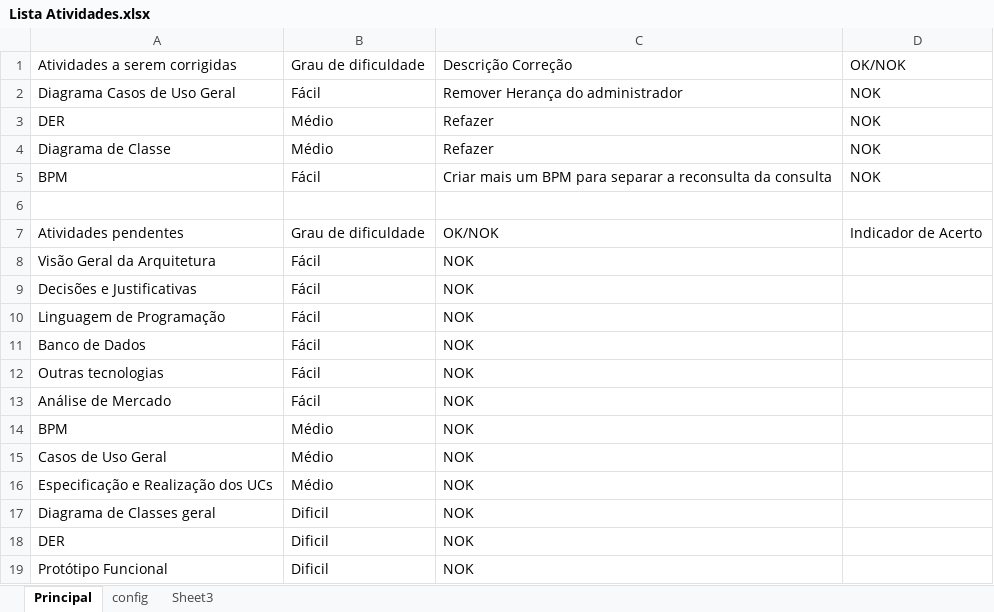
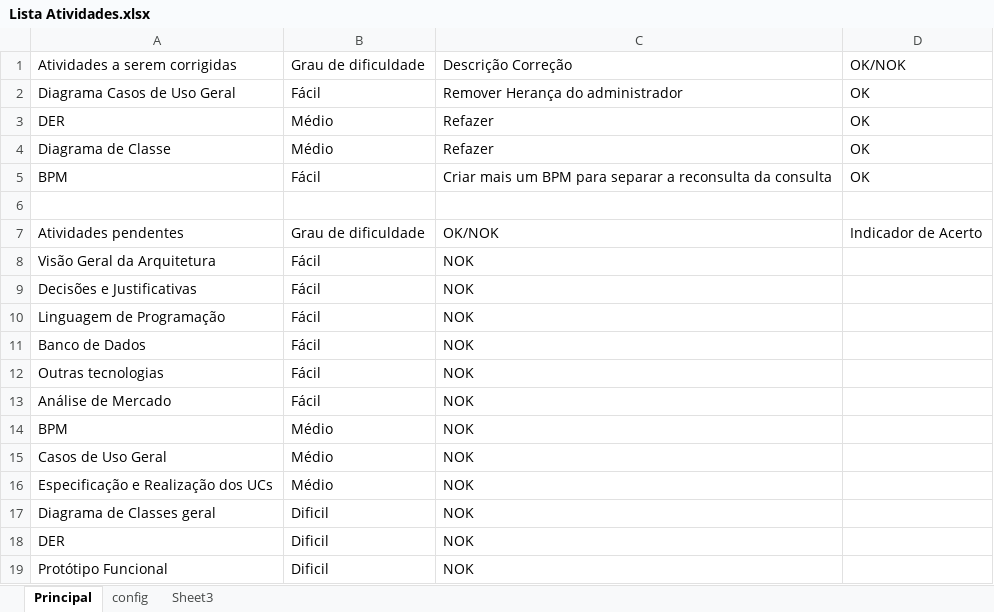
Before and after one commit to viniciussouza1210/ProjetoFinal, an Excel workbook: Lista Atividades.xlsx, sheet Principal, drawn as a sheet; values as stored, in another font and other column widths than the file's, no borders; conditional formats and table styles not drawn; the diff names each change by its address in the sheet, - before the commit and + after, or states it on an @@ line.

```diff
--- a/Lista Atividades.xlsx (sheet Principal)
+++ b/Lista Atividades.xlsx (sheet Principal)
-D2:D5: NOK
+D2:D5: OK
```
Also changed, not shown: 2 other files.
